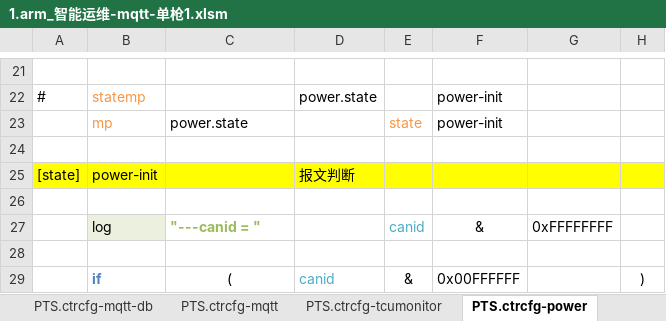
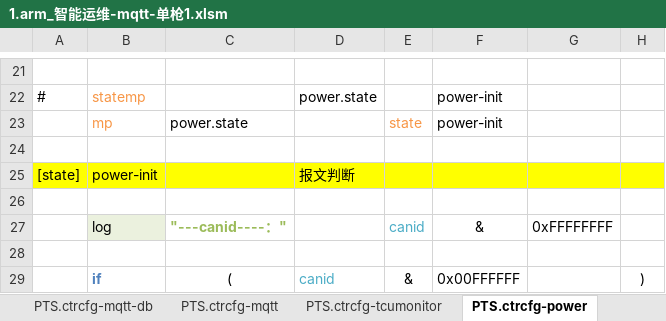
Before and after one commit to lmanzg/intelligence, an Excel workbook: 1.arm_智能运维-mqtt-单枪1.xlsm, sheet PTS.ctrcfg-power, drawn as a sheet; only a part is shown, gaps mark what is left out; values as stored, in another font and other column widths than the file's, no borders; the diff names each change by its address in the sheet, - before the commit and + after, or states it on an @@ line.

```diff
--- a/1.arm_智能运维-mqtt-单枪1.xlsm (sheet PTS.ctrcfg-power)
+++ b/1.arm_智能运维-mqtt-单枪1.xlsm (sheet PTS.ctrcfg-power)
-C27: "---canid = "
+C27: "---canid----："
```
Also changed, not shown: sheet PTS.ctrcfg-tcumonitor, sheet PTS.ctrcfg, sheet PTS.mpcfg-tcumonitor, hidden cells.
